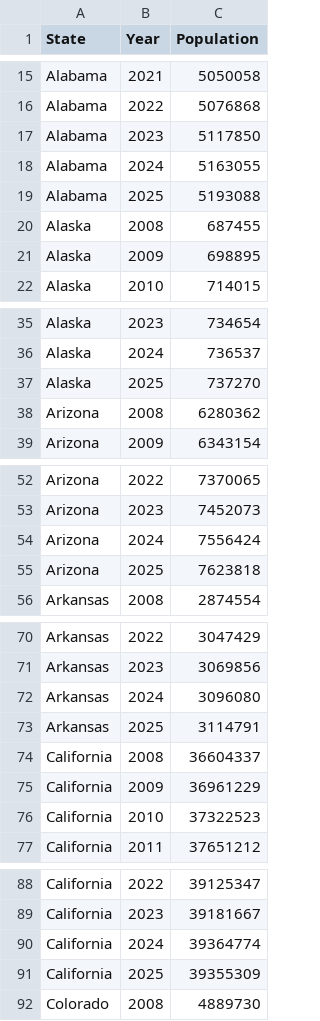
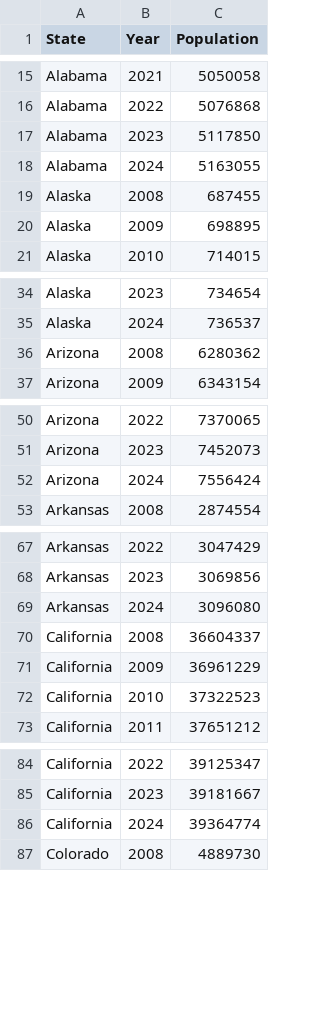
Before and after one commit to coleschutte/american-dream-datathon, a CSV file: data/cleaned/population_cleaned.csv (was data/cleaned/population.csv), drawn as a sheet; only a part is shown, gaps mark what is left out; the diff covers the shown part only.

Commit message:
Fixed population naming, merged into master dataset

```diff
--- a/data/cleaned/population.csv
+++ b/data/cleaned/population_cleaned.csv
@@ -18,3 +18,2 @@ Alabama,2023,5117850
 Alabama,2024,5163055
-Alabama,2025,5193088
 Alaska,2008,687455
@@ -36,3 +35,2 @@ Alaska,2023,734654
 Alaska,2024,736537
-Alaska,2025,737270
 Arizona,2008,6280362
@@ -54,3 +52,2 @@ Arizona,2023,7452073
 Arizona,2024,7556424
-Arizona,2025,7623818
 Arkansas,2008,2874554
@@ -72,3 +69,2 @@ Arkansas,2023,3069856
 Arkansas,2024,3096080
-Arkansas,2025,3114791
 California,2008,36604337
@@ -90,3 +86,2 @@ California,2023,39181667
 California,2024,39364774
-California,2025,39355309
 Colorado,2008,4889730
```
Also changed, not shown: 46 removed rows elsewhere in this file, 1 other file.
